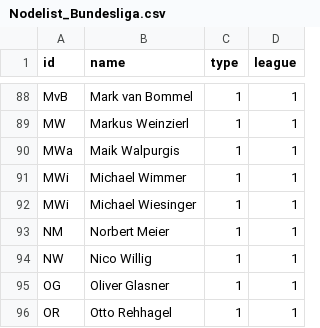
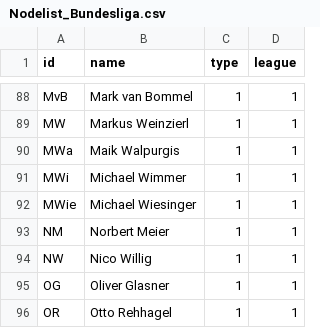
Before and after one commit to konradrhm/Trainerroulette, a CSV file: Nodelist_Bundesliga.csv, drawn as a sheet; only a part is shown, gaps mark what is left out.

Commit message:
Update Nodelist_Bundesliga.csv

```diff
--- a/Nodelist_Bundesliga.csv
+++ b/Nodelist_Bundesliga.csv
@@ -91,3 +91,3 @@ MWa,Maik Walpurgis,1,1
 MWi,Michael Wimmer,1,1
-MWi,Michael Wiesinger,1,1
+MWie,Michael Wiesinger,1,1
 NM,Norbert Meier,1,1
```
